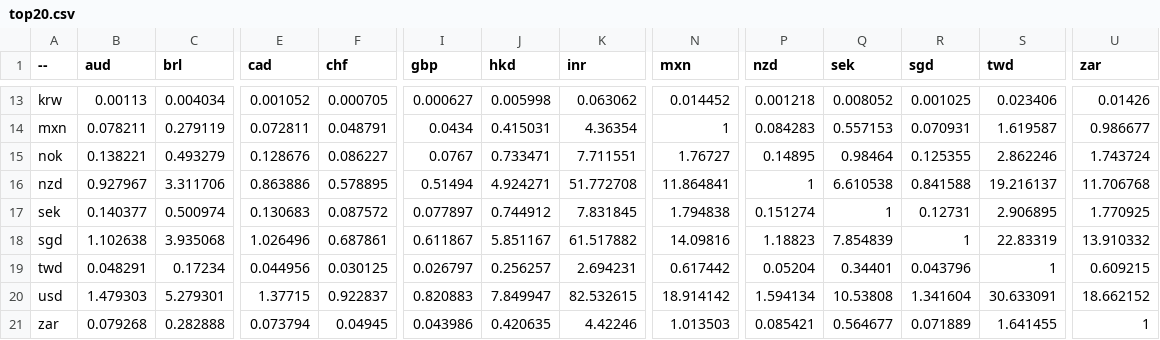
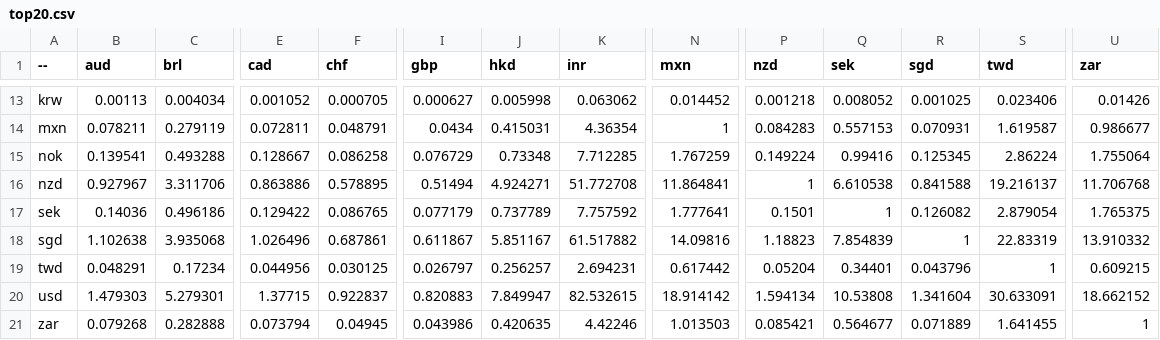
Before and after one commit to sparksets/exchange-rates, a CSV file: top20.csv, drawn as a sheet; only a part is shown, gaps mark what is left out; the diff covers the shown part only; the diff names each change by its address in the sheet, - before the commit and + after, or states it on an @@ line.

```diff
--- a/top20.csv
+++ b/top20.csv
-B15 (aud): 0.138221
+B15 (aud): 0.139541
-C15 (brl): 0.493279
+C15 (brl): 0.493288
-E15 (cad): 0.128676
+E15 (cad): 0.128667
-F15 (chf): 0.086227
+F15 (chf): 0.086258
-I15 (gbp): 0.0767
+I15 (gbp): 0.076729
-J15 (hkd): 0.733471
+J15 (hkd): 0.73348
-K15 (inr): 7.711551
+K15 (inr): 7.712285
-N15 (mxn): 1.76727
+N15 (mxn): 1.767259
-P15 (nzd): 0.14895
+P15 (nzd): 0.149224
-Q15 (sek): 0.98464
+Q15 (sek): 0.99416
-R15 (sgd): 0.125355
+R15 (sgd): 0.125345
-S15 (twd): 2.862246
+S15 (twd): 2.86224
-U15 (zar): 1.743724
+U15 (zar): 1.755064
-B17 (aud): 0.140377
+B17 (aud): 0.14036
-C17 (brl): 0.500974
+C17 (brl): 0.496186
-E17 (cad): 0.130683
+E17 (cad): 0.129422
-F17 (chf): 0.087572
+F17 (chf): 0.086765
-I17 (gbp): 0.077897
+I17 (gbp): 0.077179
-J17 (hkd): 0.744912
+J17 (hkd): 0.737789
-K17 (inr): 7.831845
+K17 (inr): 7.757592
-N17 (mxn): 1.794838
+N17 (mxn): 1.777641
-P17 (nzd): 0.151274
+P17 (nzd): 0.1501
-R17 (sgd): 0.12731
+R17 (sgd): 0.126082
-S17 (twd): 2.906895
+S17 (twd): 2.879054
-U17 (zar): 1.770925
+U17 (zar): 1.765375
```
Also changed, not shown: 62 edited cells elsewhere in this file, latest.csv, top10.csv, 3 other files.
